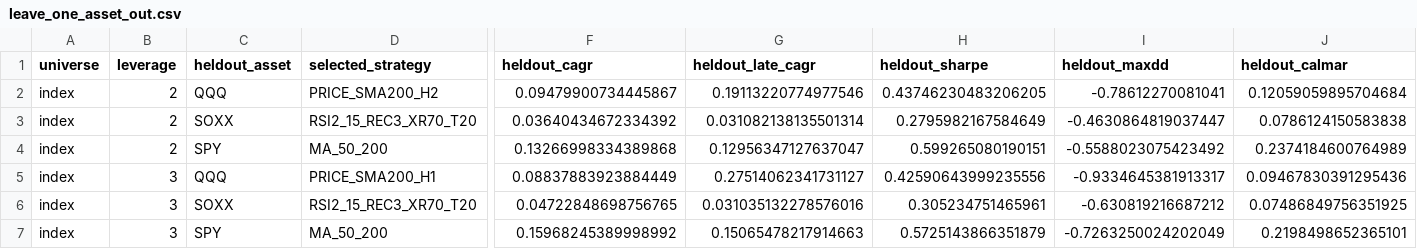
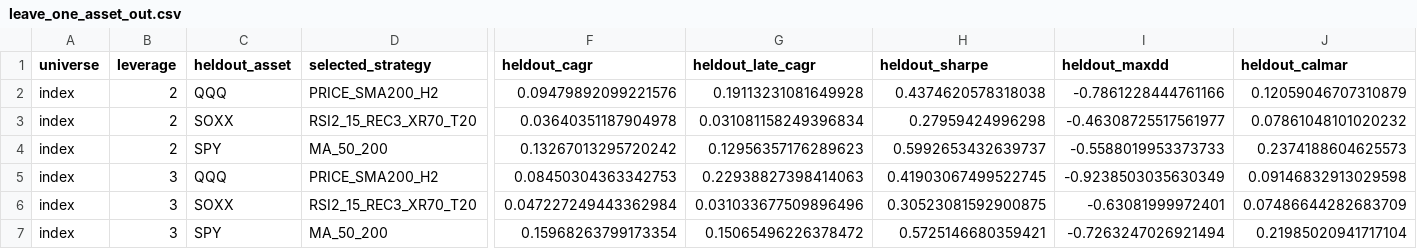
Before and after one commit to loktoto/busan-trip, a CSV file: research_outputs/leveraged_backtest_20260720/leave_one_asset_out.csv, drawn as a sheet; only a part is shown, gaps mark what is left out; the diff covers the shown part only; the diff names each change by its address in the sheet, - before the commit and + after, or states it on an @@ line.

```diff
--- a/research_outputs/leveraged_backtest_20260720/leave_one_asset_out.csv
+++ b/research_outputs/leveraged_backtest_20260720/leave_one_asset_out.csv
-F2 (heldout_cagr): 0.09479900734445867
+F2 (heldout_cagr): 0.09479892099221576
-G2 (heldout_late_cagr): 0.19113220774977546
+G2 (heldout_late_cagr): 0.19113231081649928
-H2 (heldout_sharpe): 0.43746230483206205
+H2 (heldout_sharpe): 0.4374620578318038
-I2 (heldout_maxdd): -0.78612270081041
+I2 (heldout_maxdd): -0.7861228444761166
-J2 (heldout_calmar): 0.12059059895704684
+J2 (heldout_calmar): 0.12059046707310879
-F3 (heldout_cagr): 0.03640434672334392
+F3 (heldout_cagr): 0.03640351187904978
-G3 (heldout_late_cagr): 0.031082138135501314
+G3 (heldout_late_cagr): 0.031081158249396834
-H3 (heldout_sharpe): 0.2795982167584649
+H3 (heldout_sharpe): 0.27959424996298
-I3 (heldout_maxdd): -0.4630864819037447
+I3 (heldout_maxdd): -0.46308725517561977
-J3 (heldout_calmar): 0.0786124150583838
+J3 (heldout_calmar): 0.07861048101020232
-F4 (heldout_cagr): 0.13266998334389868
+F4 (heldout_cagr): 0.13267013295720242
-G4 (heldout_late_cagr): 0.12956347127637047
+G4 (heldout_late_cagr): 0.12956357176289623
-H4 (heldout_sharpe): 0.599265080190151
+H4 (heldout_sharpe): 0.5992653432639737
-I4 (heldout_maxdd): -0.5588023075423492
+I4 (heldout_maxdd): -0.5588019953373733
-J4 (heldout_calmar): 0.2374184600764989
+J4 (heldout_calmar): 0.2374188604625573
-D5 (selected_strategy): PRICE_SMA200_H1
+D5 (selected_strategy): PRICE_SMA200_H2
-F5 (heldout_cagr): 0.08837883923884449
+F5 (heldout_cagr): 0.08450304363342753
-G5 (heldout_late_cagr): 0.27514062341731127
+G5 (heldout_late_cagr): 0.22938827398414063
-H5 (heldout_sharpe): 0.42590643999235556
+H5 (heldout_sharpe): 0.41903067499522745
-I5 (heldout_maxdd): -0.9334645381913317
+I5 (heldout_maxdd): -0.9238503035630349
-J5 (heldout_calmar): 0.09467830391295436
+J5 (heldout_calmar): 0.09146832913029598
-F6 (heldout_cagr): 0.04722848698756765
+F6 (heldout_cagr): 0.047227249443362984
-G6 (heldout_late_cagr): 0.031035132278576016
+G6 (heldout_late_cagr): 0.031033677509896496
-H6 (heldout_sharpe): 0.305234751465961
+H6 (heldout_sharpe): 0.30523081592900875
-I6 (heldout_maxdd): -0.630819216687212
+I6 (heldout_maxdd): -0.63081999972401
-J6 (heldout_calmar): 0.07486849756351925
+J6 (heldout_calmar): 0.07486644282683709
-F7 (heldout_cagr): 0.15968245389998992
+F7 (heldout_cagr): 0.15968263799173354
-G7 (heldout_late_cagr): 0.15065478217914663
+G7 (heldout_late_cagr): 0.15065496226378472
-H7 (heldout_sharpe): 0.5725143866351879
+H7 (heldout_sharpe): 0.5725146680359421
-I7 (heldout_maxdd): -0.7263250024202049
+I7 (heldout_maxdd): -0.7263247026921494
-J7 (heldout_calmar): 0.2198498652365101
+J7 (heldout_calmar): 0.21985020941717104
```
Also changed, not shown: 30 edited cells elsewhere in this file, research_outputs/leveraged_backtest_20260720/actual_etf_validation.csv, research_outputs/leveraged_backtest_20260720/asset_best_constrained.csv, 7 other files.
